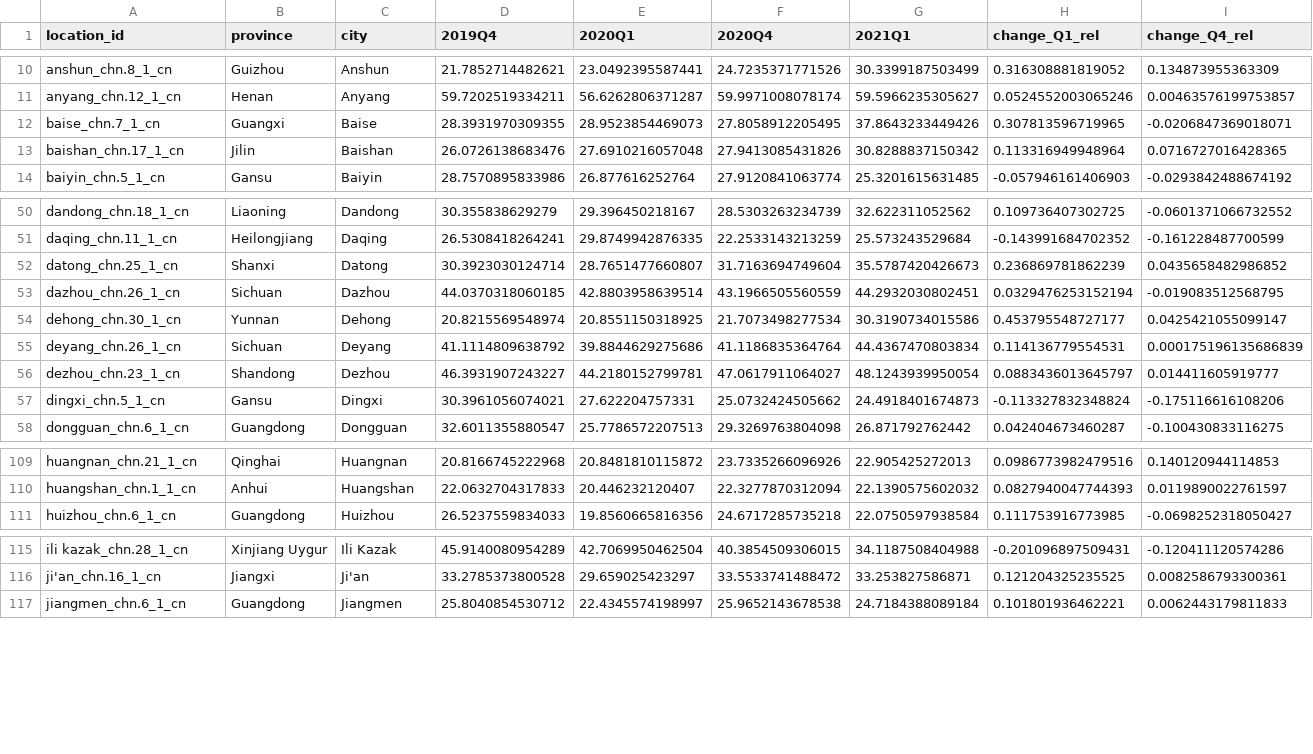
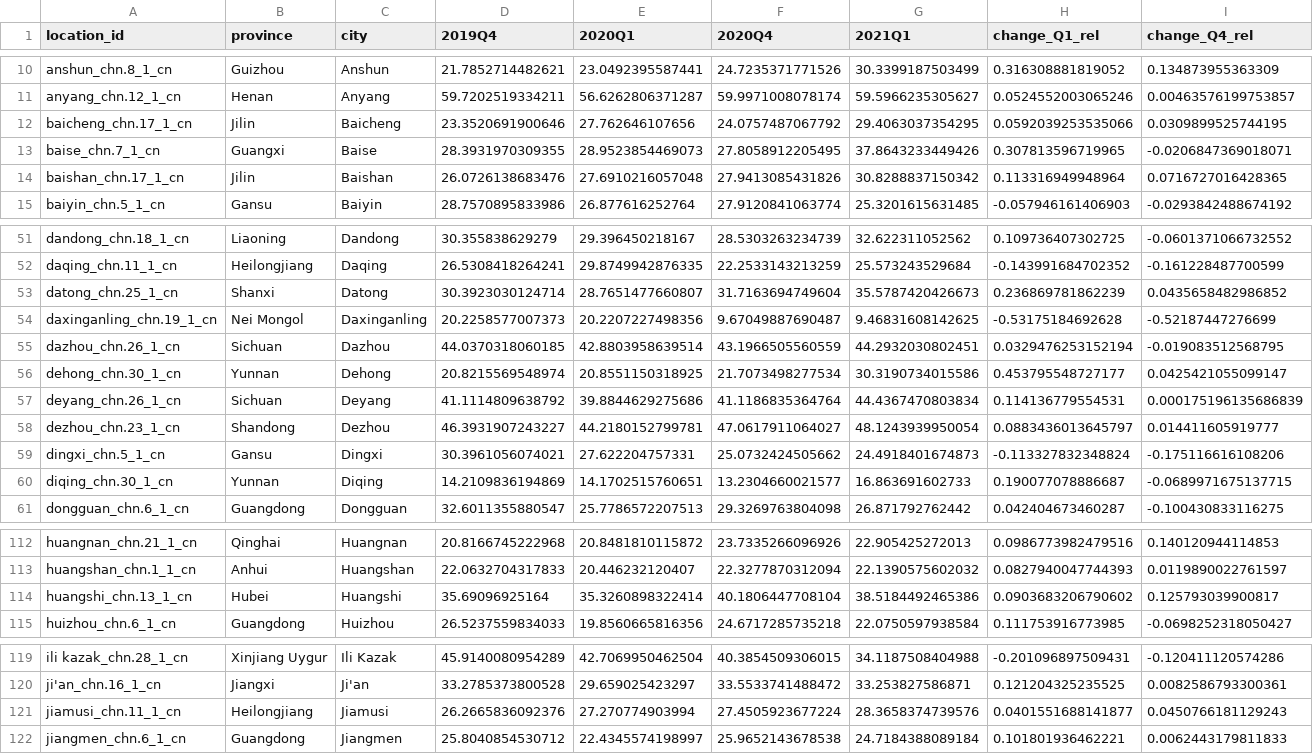
Before and after one commit to energyandcleanair/202103_china_winter, a CSV file: results/data/change_city_deweathered.csv, drawn as a sheet; only a part is shown, gaps mark what is left out; the diff covers the shown part only.

Commit message:
-updated results

```diff
--- a/results/data/change_city_deweathered.csv
+++ b/results/data/change_city_deweathered.csv
@@ -11,2 +11,3 @@
 "anyang_chn.12_1_cn","Henan","Anyang",59.7202519334211,56.6262806371287,59.9971008078174,59.5966235305627,0.0524552003065246,0.00463576199753857
+"baicheng_chn.17_1_cn","Jilin","Baicheng",23.3520691900646,27.762646107656,24.0757487067792,29.4063037354295,0.0592039253535066,0.0309899525744195
 "baise_chn.7_1_cn","Guangxi","Baise",28.3931970309355,28.9523854469073,27.8058912205495,37.8643233449426,0.307813596719965,-0.0206847369018071
@@ -52,2 +53,3 @@
 "datong_chn.25_1_cn","Shanxi","Datong",30.3923030124714,28.7651477660807,31.7163694749604,35.5787420426673,0.236869781862239,0.0435658482986852
+"daxinganling_chn.19_1_cn","Nei Mongol","Daxinganling",20.2258577007373,20.2207227498356,9.67049887690487,9.46831608142625,-0.53175184692628,-0.52187447276699
 "dazhou_chn.26_1_cn","Sichuan","Dazhou",44.0370318060185,42.8803958639514,43.1966505560559,44.2932030802451,0.0329476253152194,-0.019083512568795
@@ -57,2 +59,3 @@
 "dingxi_chn.5_1_cn","Gansu","Dingxi",30.3961056074021,27.622204757331,25.0732424505662,24.4918401674873,-0.113327832348824,-0.175116616108206
+"diqing_chn.30_1_cn","Yunnan","Diqing",14.2109836194869,14.1702515760651,13.2304660021577,16.863691602733,0.190077078886687,-0.0689971675137715
 "dongguan_chn.6_1_cn","Guangdong","Dongguan",32.6011355880547,25.7786572207513,29.3269763804098,26.871792762442,0.042404673460287,-0.100430833116275
@@ -110,2 +113,3 @@
 "huangshan_chn.1_1_cn","Anhui","Huangshan",22.0632704317833,20.446232120407,22.3277870312094,22.1390575602032,0.0827940047744393,0.0119890022761597
+"huangshi_chn.13_1_cn","Hubei","Huangshi",35.69096925164,35.3260898322414,40.1806447708104,38.5184492465386,0.0903683206790602,0.125793039900817
 "huizhou_chn.6_1_cn","Guangdong","Huizhou",26.5237559834033,19.8560665816356,24.6717285735218,22.0750597938584,0.111753916773985,-0.0698252318050427
@@ -116,2 +120,3 @@
 "ji'an_chn.16_1_cn","Jiangxi","Ji'an",33.2785373800528,29.659025423297,33.5533741488472,33.253827586871,0.121204325235525,0.0082586793300361
+"jiamusi_chn.11_1_cn","Heilongjiang","Jiamusi",26.2665836092376,27.270774903994,27.4505923677224,28.3658374739576,0.0401551688141877,0.0450766181129243
 "jiangmen_chn.6_1_cn","Guangdong","Jiangmen",25.8040854530712,22.4345574198997,25.9652143678538,24.7184388089184,0.101801936462221,0.0062443179811833
```
Also changed, not shown: 4 added rows elsewhere in this file, results/data/change_keyregion_deweathered.csv, results/data/change_province_deweathered.csv.
